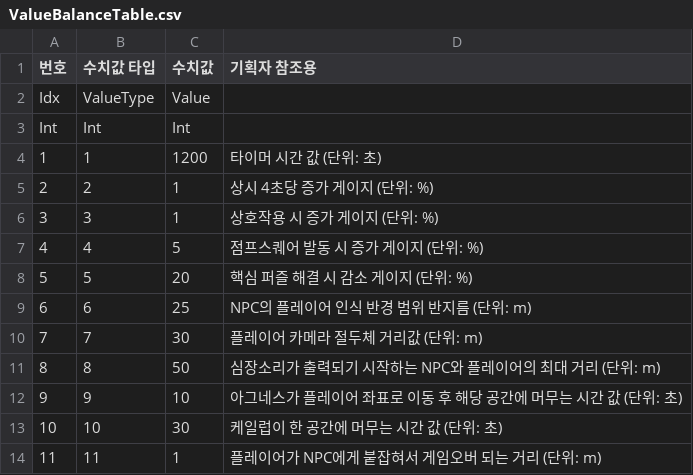
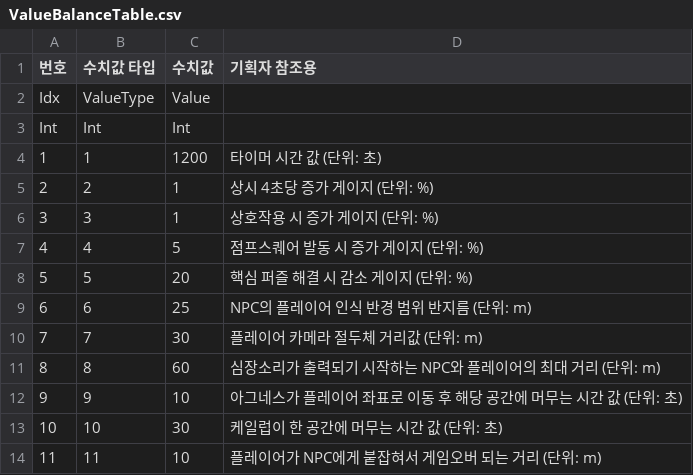
Before and after one commit to 0KungKA/SBSTeamProject, a CSV file: Assets/Resources/Script/Systems/CSV_File/ValueBalanceTable.csv, drawn as a sheet.

```diff
--- a/Assets/Resources/Script/Systems/CSV_File/ValueBalanceTable.csv
+++ b/Assets/Resources/Script/Systems/CSV_File/ValueBalanceTable.csv
@@ -10,5 +10,5 @@ Int,Int,Int,
 7,7,30,플레이어 카메라 절두체 거리값 (단위: m)
-8,8,50,심장소리가 출력되기 시작하는 NPC와 플레이어의 최대 거리 (단위: m)
+8,8,60,심장소리가 출력되기 시작하는 NPC와 플레이어의 최대 거리 (단위: m)
 9,9,10,아그네스가 플레이어 좌표로 이동 후 해당 공간에 머무는 시간 값 (단위: 초)
 10,10,30,케일럽이 한 공간에 머무는 시간 값 (단위: 초)
-11,11,1,플레이어가 NPC에게 붙잡혀서 게임오버 되는 거리 (단위: m)
+11,11,10,플레이어가 NPC에게 붙잡혀서 게임오버 되는 거리 (단위: m)
```
Also changed, not shown: Assets/Resources/Script/Systems/CSV_File/StringTable.csv.
